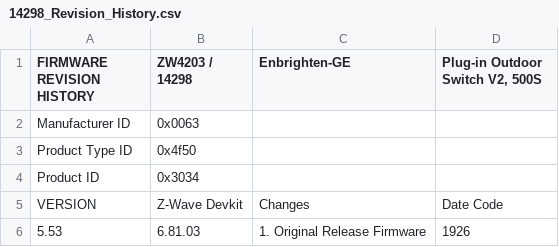
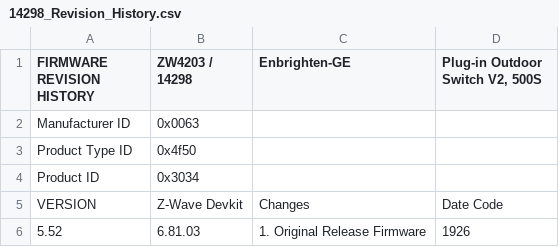
Before and after one commit to jascoproducts/firmware, a CSV file: zwave/Enbrighten-GE/ZW4203/14298 - Plug-in Outdoor Switch V2, 500S/14298_Revision_History.csv, drawn as a sheet.

Commit message:
Addresses #92
Corrected firmware version number

```diff
--- a/zwave/Enbrighten-GE/ZW4203/14298 - Plug-in Outdoor Switch V2, 500S/14298_Revision_History.csv
+++ b/zwave/Enbrighten-GE/ZW4203/14298 - Plug-in Outdoor Switch V2, 500S/14298_Revision_History.csv
@@ -5,2 +5,2 @@ Product ID,0x3034,,
 VERSION,Z-Wave Devkit,Changes,Date Code
-5.53,6.81.03,1. Original Release Firmware,1926
+5.52,6.81.03,1. Original Release Firmware,1926
```
Also changed, not shown: 4 other files.
